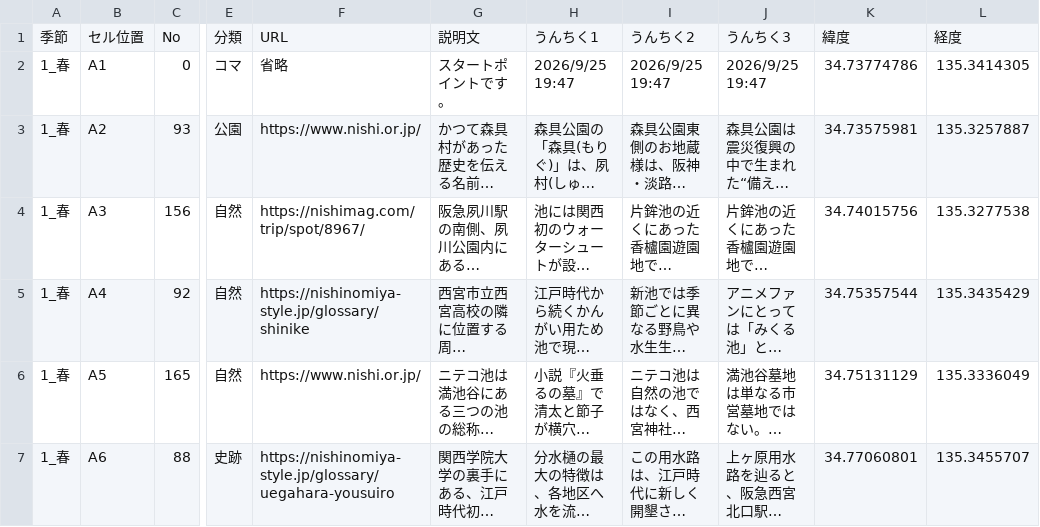
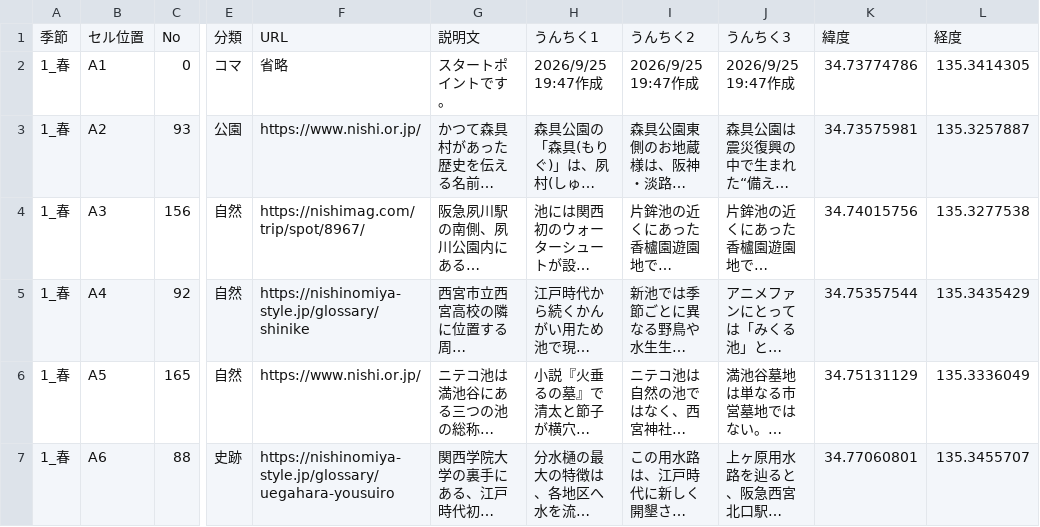
Before and after one commit to TM2438/2438SU569, a CSV file: 7x7_Landmarks_With_GeoCoordinates.csv, drawn as a sheet; only a part is shown, gaps mark what is left out; long unchanged cells end in …; the diff names each change by its address in the sheet, - before the commit and + after, or states it on an @@ line.

Commit message:
Add files via upload

```diff
--- a/7x7_Landmarks_With_GeoCoordinates.csv
+++ b/7x7_Landmarks_With_GeoCoordinates.csv
-H2: 2026/9/25 19:47
+H2: 2026/9/25 19:47作成
-I2: 2026/9/25 19:47
+I2: 2026/9/25 19:47作成
-J2: 2026/9/25 19:47
+J2: 2026/9/25 19:47作成
```
